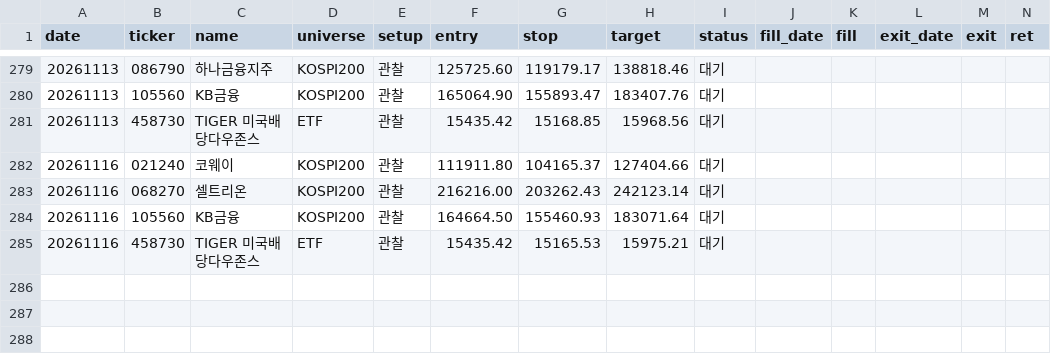
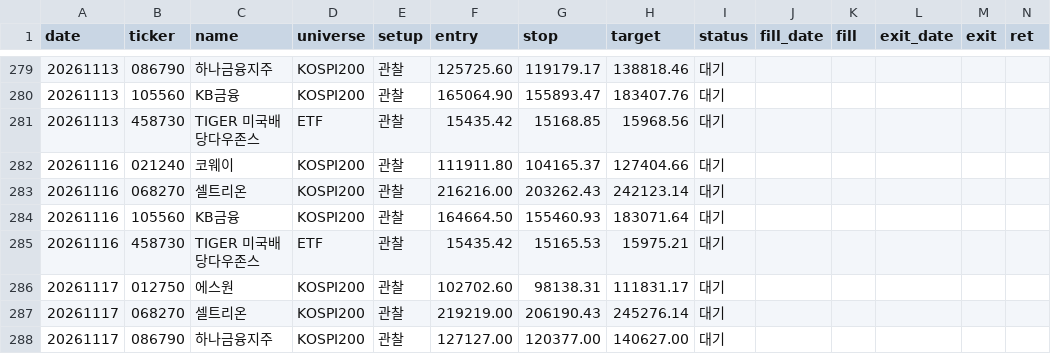
Before and after one commit to khj78889-rgb/daily-market-brief, a CSV file: swing/history.csv, drawn as a sheet; only a part is shown, gaps mark what is left out; rows hold the shown columns only; the diff names each change by its address in the sheet, - before the commit and + after, or states it on an @@ line.

```diff
--- a/swing/history.csv
+++ b/swing/history.csv
+row 286: 20261117 | 012750 | 에스원 | KOSPI200 | 관찰 | 102702.60 | 98138.31 | 111831.17 | 대기
+row 287: 20261117 | 068270 | 셀트리온 | KOSPI200 | 관찰 | 219219.00 | 206190.43 | 245276.14 | 대기
+row 288: 20261117 | 086790 | 하나금융지주 | KOSPI200 | 관찰 | 127127.00 | 120377.00 | 140627.00 | 대기
```
Also changed, not shown: 3 other files.
